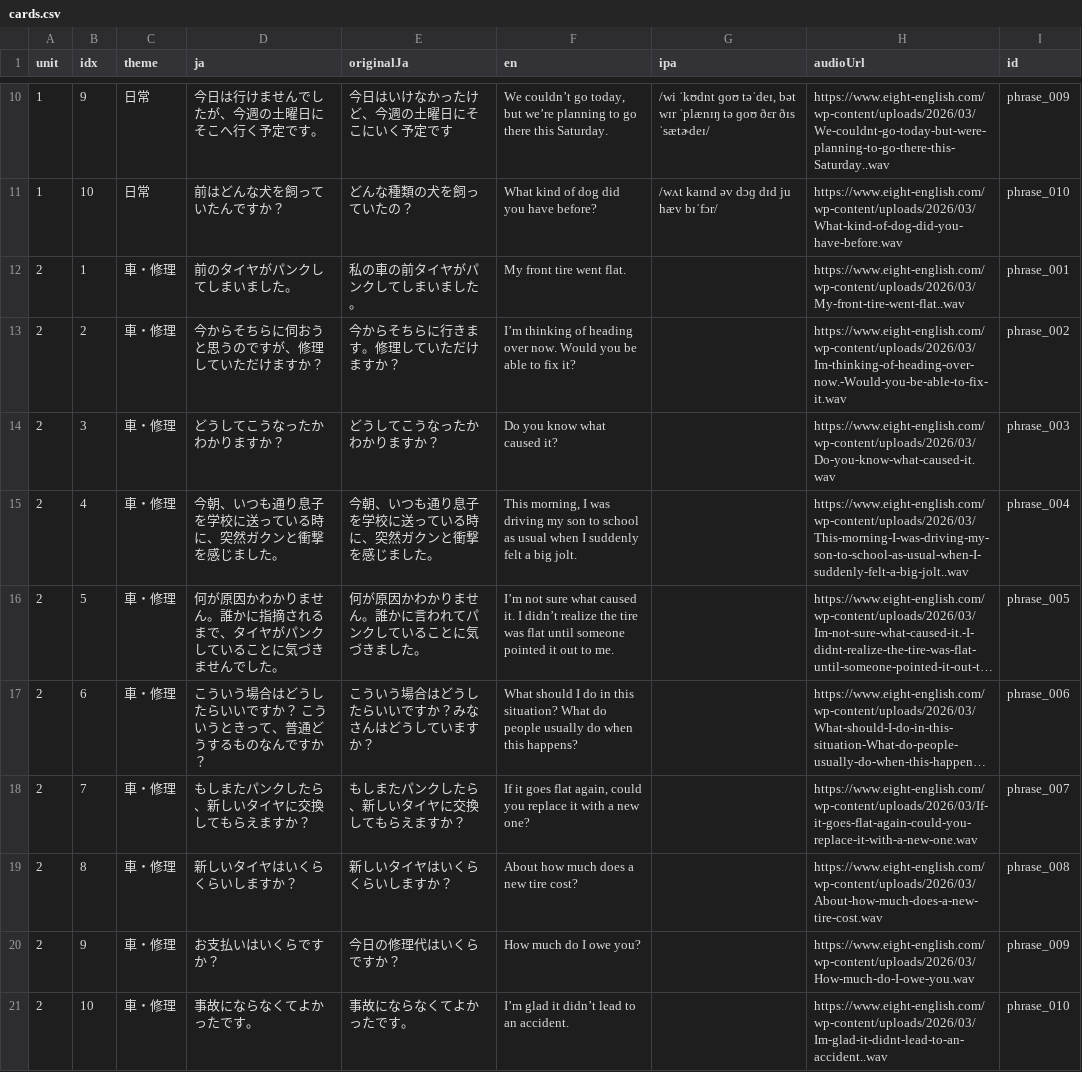
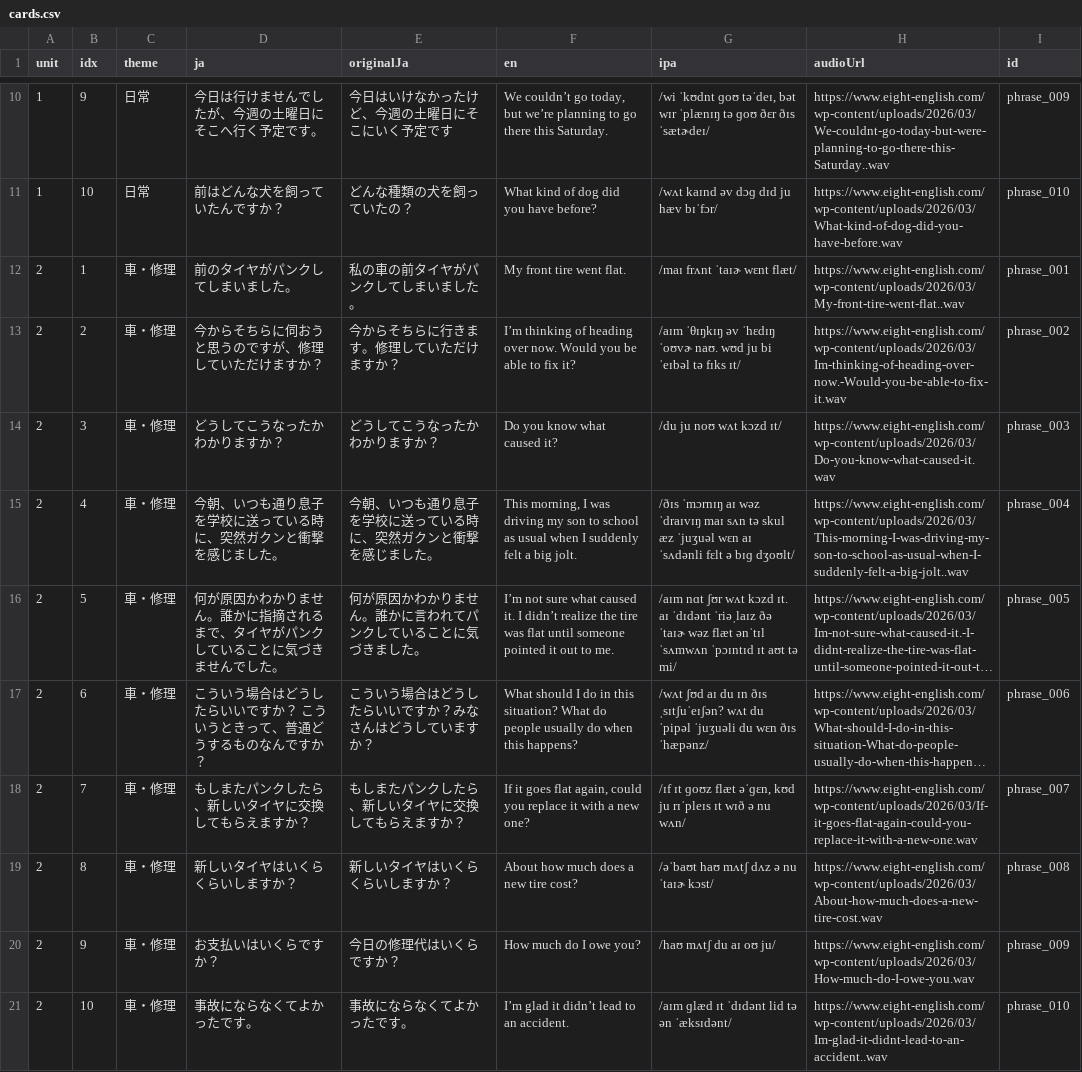
Before and after one commit to ei-mari/yoshiki-kuyashii, a CSV file: cards.csv, drawn as a sheet; only a part is shown, gaps mark what is left out; long unchanged cells end in …; the diff names each change by its address in the sheet, - before the commit and + after, or states it on an @@ line.

Commit message:
Update cards.csv

```diff
--- a/cards.csv
+++ b/cards.csv
-G12 (ipa): (empty)
+G12 (ipa): /maɪ frʌnt ˈtaɪɚ wɛnt flæt/
-G13 (ipa): (empty)
+G13 (ipa): /aɪm ˈθɪŋkɪŋ əv ˈhɛdɪŋ ˈoʊvɚ naʊ. wʊd ju bi ˈeɪbəl tə fɪks ɪt/
-G14 (ipa): (empty)
+G14 (ipa): /du ju noʊ wʌt kɔzd ɪt/
-G15 (ipa): (empty)
+G15 (ipa): /ðɪs ˈmɔrnɪŋ aɪ wəz ˈdraɪvɪŋ maɪ sʌn tə skul æz ˈjuʒuəl wɛn aɪ ˈsʌdənli fɛlt ə bɪɡ dʒoʊlt/
-G16 (ipa): (empty)
+G16 (ipa): /aɪm nɑt ʃʊr wʌt kɔzd ɪt. aɪ ˈdɪdənt ˈriəˌlaɪz ðə ˈtaɪɚ wəz flæt ənˈtɪl ˈsʌmwʌn ˈpɔɪntɪd ɪt aʊt tə mi/
-G17 (ipa): (empty)
+G17 (ipa): /wʌt ʃʊd aɪ du ɪn ðɪs ˌsɪtʃuˈeɪʃən? wʌt du ˈpipəl ˈjuʒuəli du wɛn ðɪs ˈhæpənz/
-G18 (ipa): (empty)
+G18 (ipa): /ɪf ɪt ɡoʊz flæt əˈɡɛn, kʊd ju rɪˈpleɪs ɪt wɪð ə nu wʌn/
-G19 (ipa): (empty)
+G19 (ipa): /əˈbaʊt haʊ mʌtʃ dʌz ə nu ˈtaɪɚ kɔst/
-G20 (ipa): (empty)
+G20 (ipa): /haʊ mʌtʃ du aɪ oʊ ju/
-G21 (ipa): (empty)
+G21 (ipa): /aɪm ɡlæd ɪt ˈdɪdənt lid tə ən ˈæksɪdənt/
```
